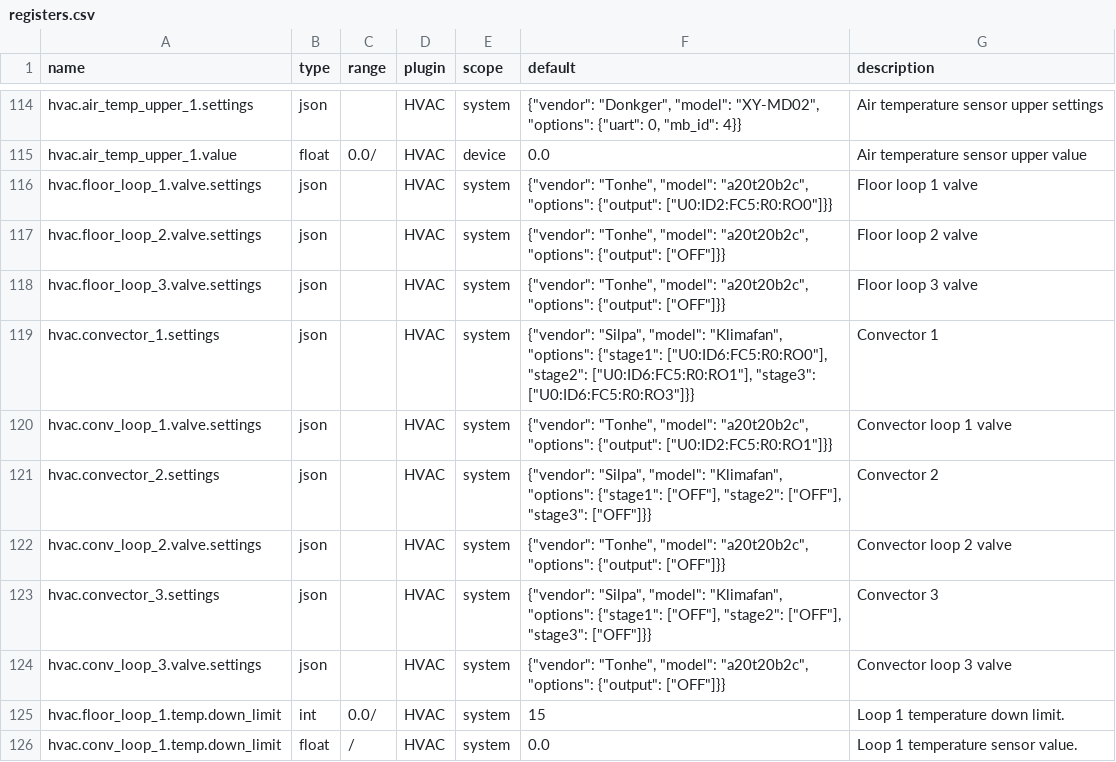
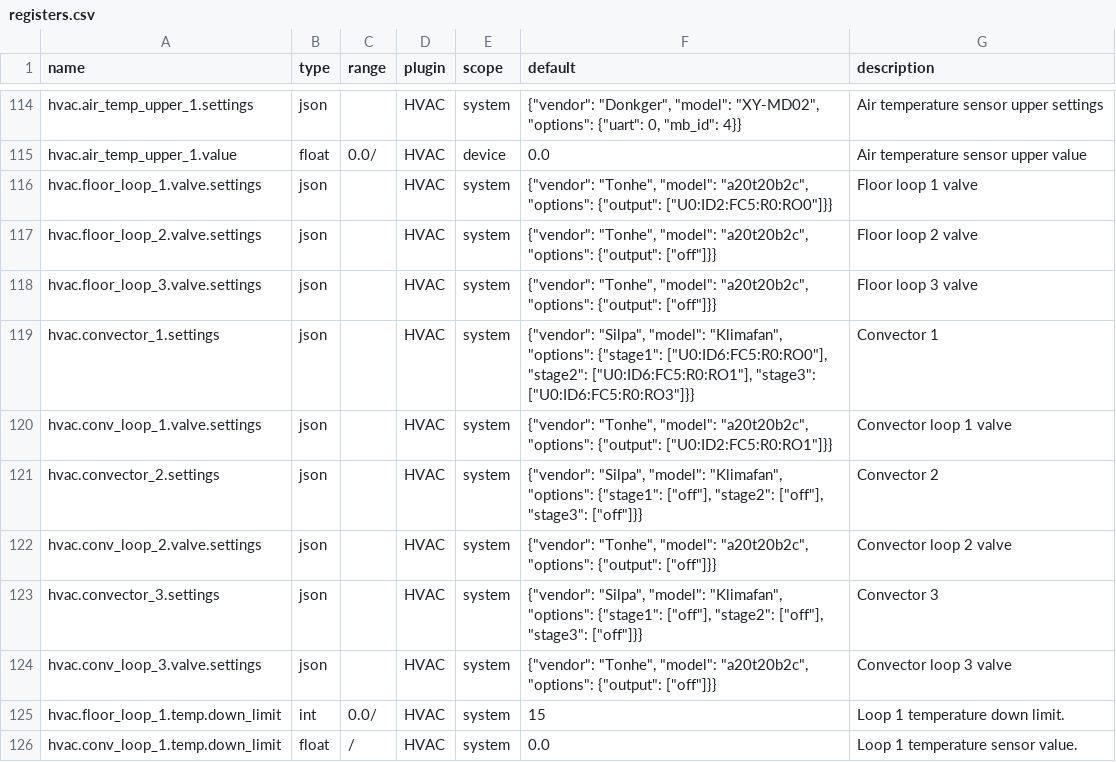
Before and after one commit to bgerp/ztm, a CSV file: registers.csv, drawn as a sheet; only a part is shown, gaps mark what is left out.

Commit message:
OFF to lower case off

```diff
--- a/registers.csv
+++ b/registers.csv
@@ -116,10 +116,10 @@
 "hvac.floor_loop_1.valve.settings","json","","HVAC","system","{""vendor"": ""Tonhe"", ""model"": ""a20t20b2c"", ""options"": {""output"": [""U0:ID2:FC5:R0:RO0""]}}","Floor loop 1 valve"
-"hvac.floor_loop_2.valve.settings","json","","HVAC","system","{""vendor"": ""Tonhe"", ""model"": ""a20t20b2c"", ""options"": {""output"": [""OFF""]}}","Floor loop 2 valve"
-"hvac.floor_loop_3.valve.settings","json","","HVAC","system","{""vendor"": ""Tonhe"", ""model"": ""a20t20b2c"", ""options"": {""output"": [""OFF""]}}","Floor loop 3 valve"
+"hvac.floor_loop_2.valve.settings","json","","HVAC","system","{""vendor"": ""Tonhe"", ""model"": ""a20t20b2c"", ""options"": {""output"": [""off""]}}","Floor loop 2 valve"
+"hvac.floor_loop_3.valve.settings","json","","HVAC","system","{""vendor"": ""Tonhe"", ""model"": ""a20t20b2c"", ""options"": {""output"": [""off""]}}","Floor loop 3 valve"
 "hvac.convector_1.settings","json","","HVAC","system","{""vendor"": ""Silpa"", ""model"": ""Klimafan"", ""options"": {""stage1"": [""U0:ID6:FC5:R0:RO0""], ""stage2"": [""U0:ID6:FC5:R0:RO1""], ""stage3"": [""U0:ID6:FC5:R0:RO3""]}}","Convector 1"
 "hvac.conv_loop_1.valve.settings","json","","HVAC","system","{""vendor"": ""Tonhe"", ""model"": ""a20t20b2c"", ""options"": {""output"": [""U0:ID2:FC5:R0:RO1""]}}","Convector loop 1 valve"
-"hvac.convector_2.settings","json","","HVAC","system","{""vendor"": ""Silpa"", ""model"": ""Klimafan"", ""options"": {""stage1"": [""OFF""], ""stage2"": [""OFF""], ""stage3"": [""OFF""]}}","Convector 2"
-"hvac.conv_loop_2.valve.settings","json","","HVAC","system","{""vendor"": ""Tonhe"", ""model"": ""a20t20b2c"", ""options"": {""output"": [""OFF""]}}","Convector loop 2 valve"
-"hvac.convector_3.settings","json","","HVAC","system","{""vendor"": ""Silpa"", ""model"": ""Klimafan"", ""options"": {""stage1"": [""OFF""], ""stage2"": [""OFF""], ""stage3"": [""OFF""]}}","Convector 3"
-"hvac.conv_loop_3.valve.settings","json","","HVAC","system","{""vendor"": ""Tonhe"", ""model"": ""a20t20b2c"", ""options"": {""output"": [""OFF""]}}","Convector loop 3 valve"
+"hvac.convector_2.settings","json","","HVAC","system","{""vendor"": ""Silpa"", ""model"": ""Klimafan"", ""options"": {""stage1"": [""off""], ""stage2"": [""off""], ""stage3"": [""off""]}}","Convector 2"
+"hvac.conv_loop_2.valve.settings","json","","HVAC","system","{""vendor"": ""Tonhe"", ""model"": ""a20t20b2c"", ""options"": {""output"": [""off""]}}","Convector loop 2 valve"
+"hvac.convector_3.settings","json","","HVAC","system","{""vendor"": ""Silpa"", ""model"": ""Klimafan"", ""options"": {""stage1"": [""off""], ""stage2"": [""off""], ""stage3"": [""off""]}}","Convector 3"
+"hvac.conv_loop_3.valve.settings","json","","HVAC","system","{""vendor"": ""Tonhe"", ""model"": ""a20t20b2c"", ""options"": {""output"": [""off""]}}","Convector loop 3 valve"
 "hvac.floor_loop_1.temp.down_limit","int","0.0/","HVAC","system",15,"Loop 1 temperature down limit."
```
